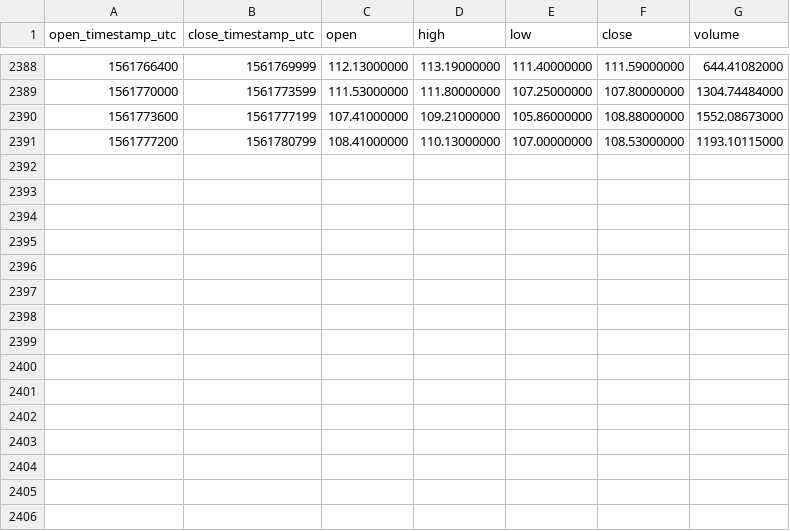
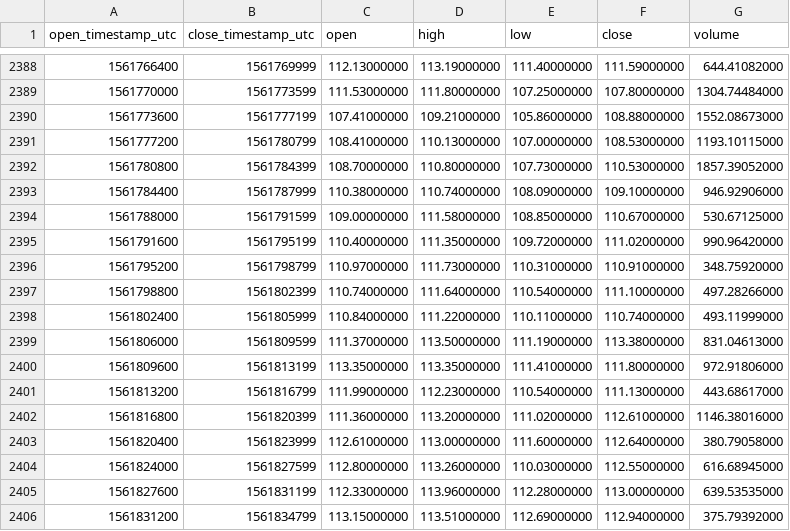
Before and after one commit to cryptobigbro/binance-ZECUSDT, a CSV file: binance-ZECUSDT-1h.csv, drawn as a sheet; only a part is shown, gaps mark what is left out.

Commit message:
Update OHLCV data.

```diff
--- a/binance-ZECUSDT-1h.csv
+++ b/binance-ZECUSDT-1h.csv
@@ -2391 +2391,16 @@ open_timestamp_utc,close_timestamp_utc,open,high,low,close,volume
 1561777200,1561780799,108.41000000,110.13000000,107.00000000,108.53000000,1193.10115000
+1561780800,1561784399,108.70000000,110.80000000,107.73000000,110.53000000,1857.39052000
+1561784400,1561787999,110.38000000,110.74000000,108.09000000,109.10000000,946.92906000
+1561788000,1561791599,109.00000000,111.58000000,108.85000000,110.67000000,530.67125000
+1561791600,1561795199,110.40000000,111.35000000,109.72000000,111.02000000,990.96420000
+1561795200,1561798799,110.97000000,111.73000000,110.31000000,110.91000000,348.75920000
+1561798800,1561802399,110.74000000,111.64000000,110.54000000,111.10000000,497.28266000
+1561802400,1561805999,110.84000000,111.22000000,110.11000000,110.74000000,493.11999000
+1561806000,1561809599,111.37000000,113.50000000,111.19000000,113.38000000,831.04613000
+1561809600,1561813199,113.35000000,113.35000000,111.41000000,111.80000000,972.91806000
+1561813200,1561816799,111.99000000,112.23000000,110.54000000,111.13000000,443.68617000
+1561816800,1561820399,111.36000000,113.20000000,111.02000000,112.61000000,1146.38016000
+1561820400,1561823999,112.61000000,113.00000000,111.60000000,112.64000000,380.79058000
+1561824000,1561827599,112.80000000,113.26000000,110.03000000,112.55000000,616.68945000
+1561827600,1561831199,112.33000000,113.96000000,112.28000000,113.00000000,639.53535000
+1561831200,1561834799,113.15000000,113.51000000,112.69000000,112.94000000,375.79392000
```
